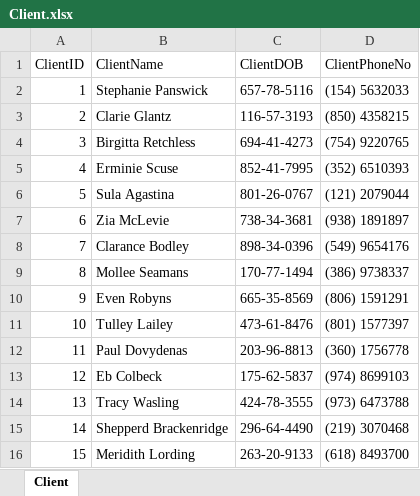
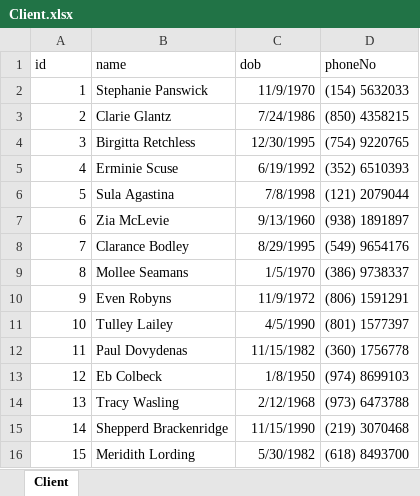
Before and after one commit to jlguariglia/csis3280, an Excel workbook: CSISProject-GrpX/Excel/Client.xlsx, sheet Client, drawn as a sheet; values as stored, in another font and other column widths than the file's, no borders; removed rows and columns are numbered as before the commit, all else as after; the diff names each change by its address in the sheet, - before the commit and + after, or states it on an @@ line.

```diff
--- a/CSISProject-GrpX/Excel/Client.xlsx (sheet Client)
+++ b/CSISProject-GrpX/Excel/Client.xlsx (sheet Client)
-row 1: ClientID | ClientName | ClientDOB | ClientPhoneNo
+row 1: id | name | dob | phoneNo
-C2: 657-78-5116
+C2: 11/9/1970
-C3: 116-57-3193
+C3: 7/24/1986
-C4: 694-41-4273
+C4: 12/30/1995
-C5: 852-41-7995
+C5: 6/19/1992
-C6: 801-26-0767
+C6: 7/8/1998
-C7: 738-34-3681
+C7: 9/13/1960
-C8: 898-34-0396
+C8: 8/29/1995
-C9: 170-77-1494
+C9: 1/5/1970
-C10: 665-35-8569
+C10: 11/9/1972
-C11: 473-61-8476
+C11: 4/5/1990
-C12: 203-96-8813
+C12: 11/15/1982
-C13: 175-62-5837
+C13: 1/8/1950
-C14: 424-78-3555
+C14: 2/12/1968
-C15: 296-64-4490
+C15: 11/15/1990
-C16: 263-20-9133
+C16: 5/30/1982
```
Also changed, not shown: CSISProject-GrpX/Excel/Aisle.xlsx, CSISProject-GrpX/Excel/Order.xlsx, 14 other files.
